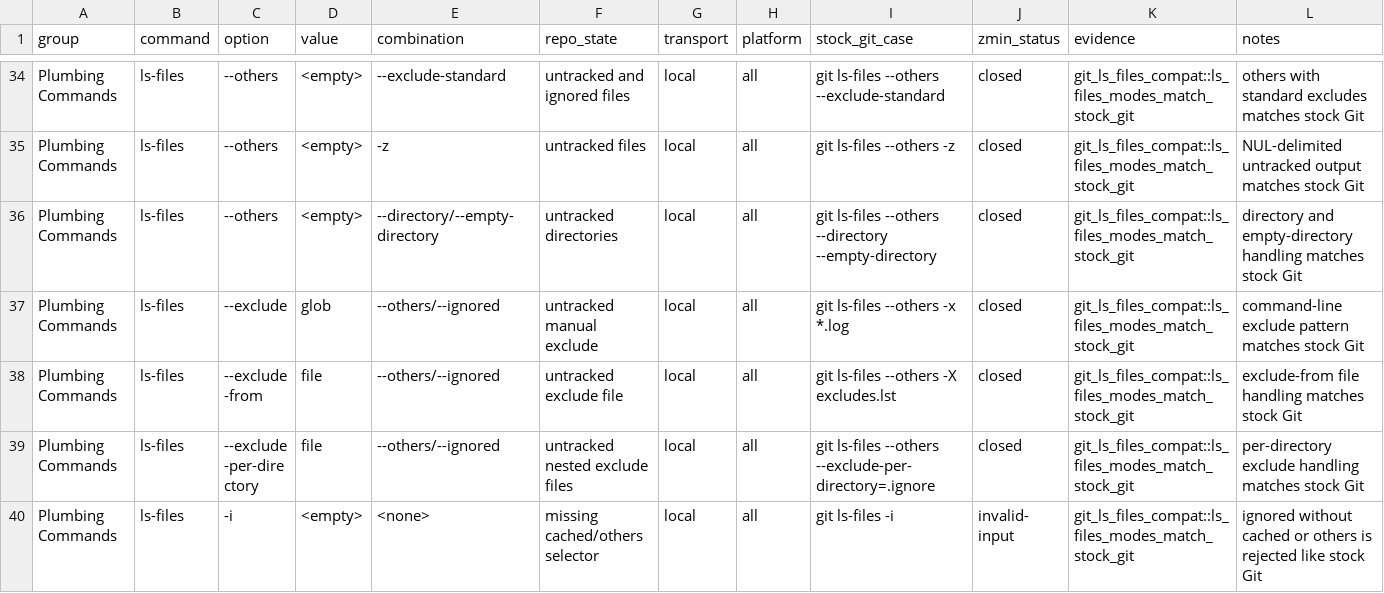
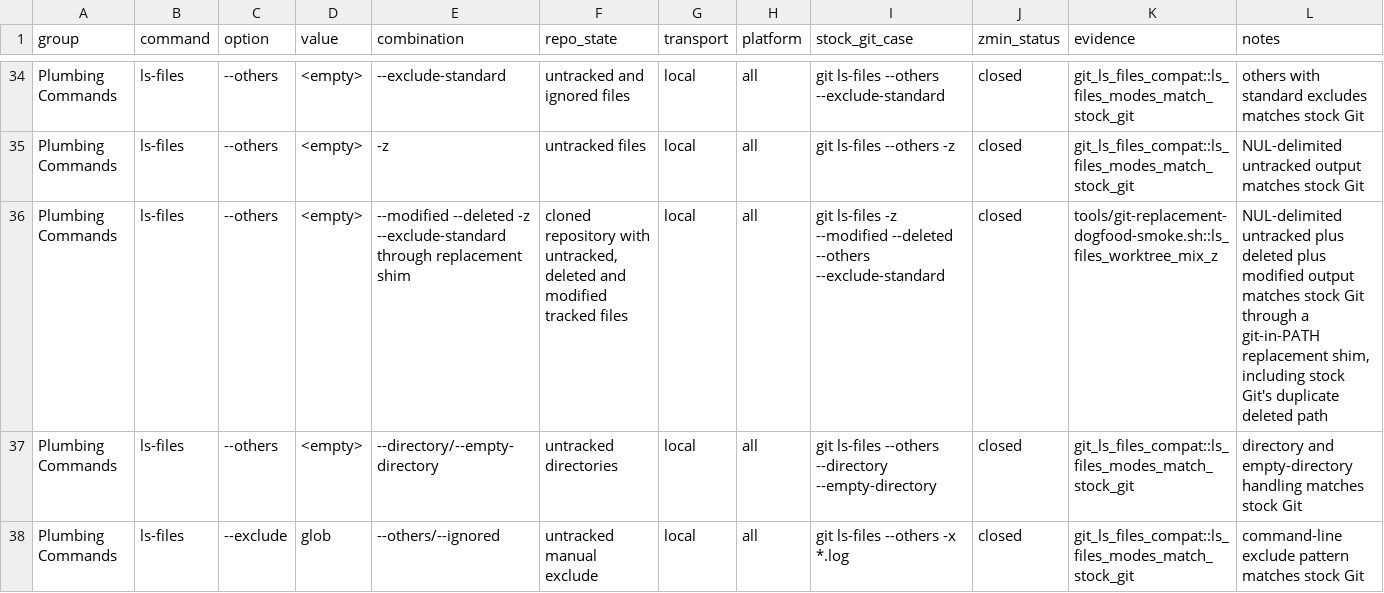
Before and after one commit to dschewchenko/zmin, a TSV file: docs/cli/matrices/ls_files_v2_47.tsv, drawn as a sheet; only a part is shown, gaps mark what is left out; the shorter side is filled out with more unchanged rows; the diff names each change by its address in the sheet, - before the commit and + after, or states it on an @@ line.

Commit message:
test: cover replacement ls-files worktree mix

```diff
--- a/docs/cli/matrices/ls_files_v2_47.tsv
+++ b/docs/cli/matrices/ls_files_v2_47.tsv
+row 36: Plumbing Commands | ls-files | --others | <empty> | --modified --deleted -z --exclude-standard through replacement shim | cloned repository with untracked, deleted and modified tracked files | local | all | git ls-files -z --modified --deleted --others --exclude-standard | closed | tools/git-replacement-dogfood-smoke.sh::ls_files_worktree_mix_z | NUL-delimited untracked plus deleted plus modified output matches stock Git through a git-in-PATH replacement shim, including stock Git's duplicate deleted path
```
Also changed, not shown: 4 other files.
